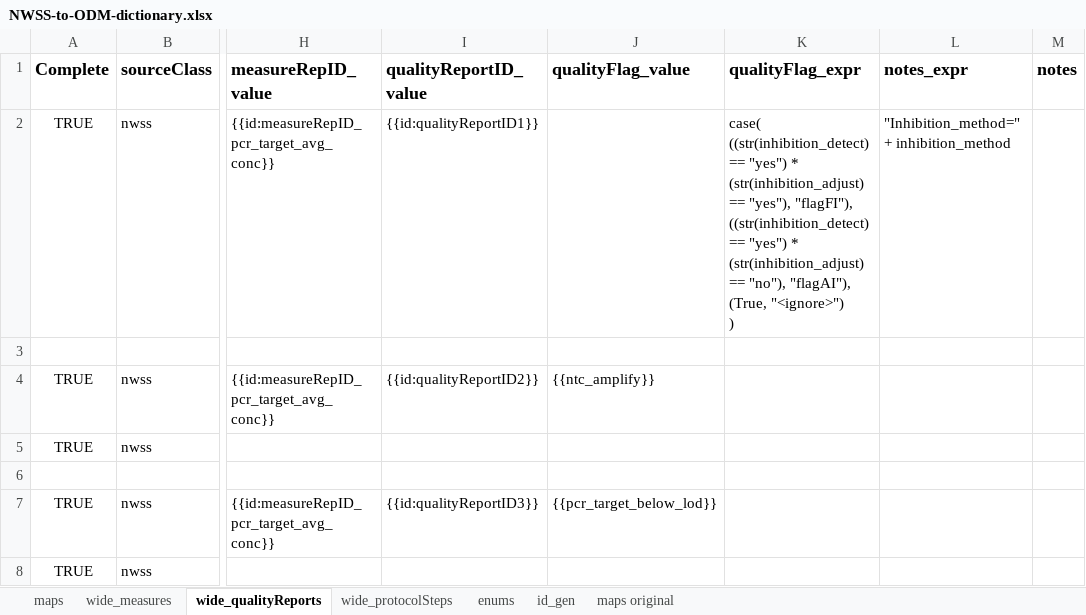
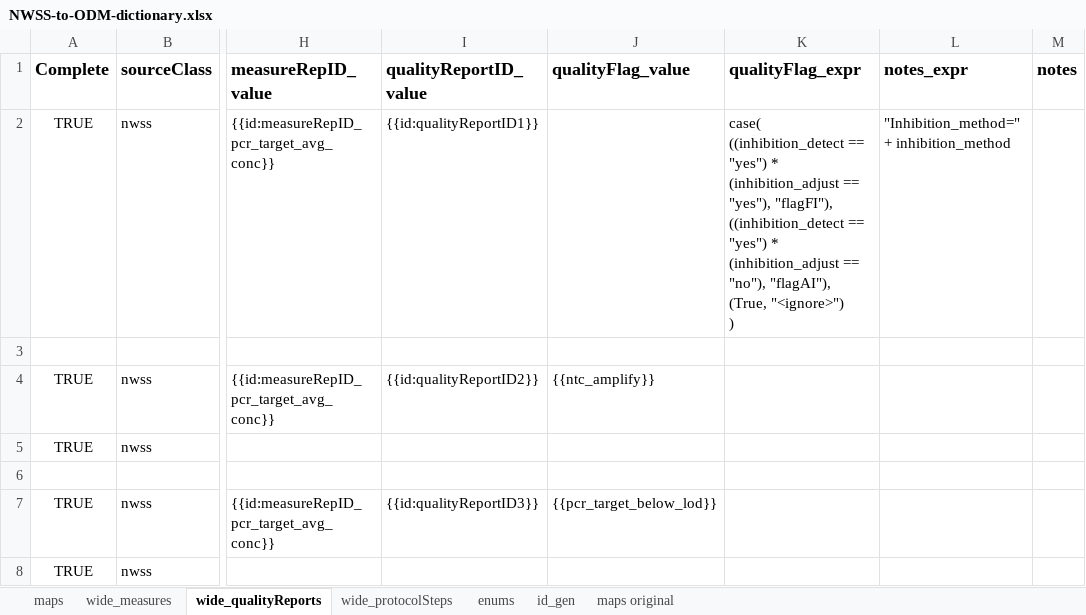
Before and after one commit to PHES-ODM/PHES-ODM-MapGenerator, an Excel workbook: data/mapping_config_files/NWSS-to-ODM-dictionary.xlsx, sheet wide_qualityReports, drawn as a sheet; only a part is shown, gaps mark what is left out; values as stored, in another font and other column widths than the file's, no borders; ↵ is a line break in a cell; the diff names each change by its address in the sheet, - before the commit and + after, or states it on an @@ line.

Commit message:
Remove cast to string for inhibition_detect and inhibition_adjust in expr code (casting not needed)

```diff
--- a/data/mapping_config_files/NWSS-to-ODM-dictionary.xlsx (sheet wide_qualityReports)
+++ b/data/mapping_config_files/NWSS-to-ODM-dictionary.xlsx (sheet wide_qualityReports)
-K2 (qualityFlag_expr): case( ↵ ((str(inhibition_detect) == "yes") * (str(inhibition_adjust) == "yes"), "flagFI"), ↵ ((str(inhibition_detect) == "yes") * (str(inhibition_adjust) == "no"),…
+K2 (qualityFlag_expr): case( ↵ ((inhibition_detect == "yes") * (inhibition_adjust == "yes"), "flagFI"), ↵ ((inhibition_detect == "yes") * (inhibition_adjust == "no"),…
```
